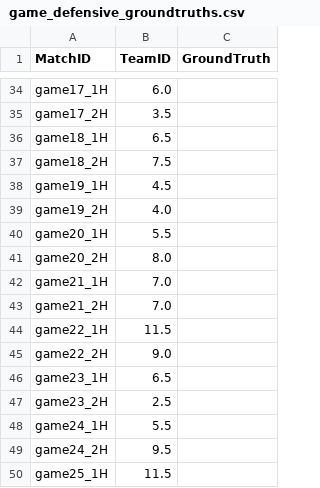
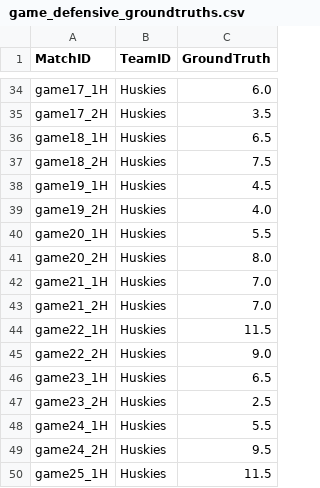
Before and after one commit to suntzuisafterU/MCM2020, a CSV file: 2020_Weekend1_Problems/2020_Problem_D_DATA/data/groundtruths/game_defensive_groundtruths.csv, drawn as a sheet; only a part is shown, gaps mark what is left out; the diff covers the shown part only; the diff names each change by its address in the sheet, - before the commit and + after, or states it on an @@ line.

```diff
--- a/2020_Weekend1_Problems/2020_Problem_D_DATA/data/groundtruths/game_defensive_groundtruths.csv
+++ b/2020_Weekend1_Problems/2020_Problem_D_DATA/data/groundtruths/game_defensive_groundtruths.csv
-B34 (TeamID): 6.0
+B34 (TeamID): Huskies
-C34 (GroundTruth): (empty)
+C34 (GroundTruth): 6.0
-B35 (TeamID): 3.5
+B35 (TeamID): Huskies
-C35 (GroundTruth): (empty)
+C35 (GroundTruth): 3.5
-B36 (TeamID): 6.5
+B36 (TeamID): Huskies
-C36 (GroundTruth): (empty)
+C36 (GroundTruth): 6.5
-B37 (TeamID): 7.5
+B37 (TeamID): Huskies
-C37 (GroundTruth): (empty)
+C37 (GroundTruth): 7.5
-B38 (TeamID): 4.5
+B38 (TeamID): Huskies
-C38 (GroundTruth): (empty)
+C38 (GroundTruth): 4.5
-B39 (TeamID): 4.0
+B39 (TeamID): Huskies
-C39 (GroundTruth): (empty)
+C39 (GroundTruth): 4.0
-B40 (TeamID): 5.5
+B40 (TeamID): Huskies
-C40 (GroundTruth): (empty)
+C40 (GroundTruth): 5.5
-B41 (TeamID): 8.0
+B41 (TeamID): Huskies
-C41 (GroundTruth): (empty)
+C41 (GroundTruth): 8.0
-B42:B43 (TeamID): 7.0
+B42:B43 (TeamID): Huskies
-C42:C43 (GroundTruth): (empty)
+C42:C43 (GroundTruth): 7.0
-B44 (TeamID): 11.5
+B44 (TeamID): Huskies
-C44 (GroundTruth): (empty)
+C44 (GroundTruth): 11.5
-B45 (TeamID): 9.0
+B45 (TeamID): Huskies
-C45 (GroundTruth): (empty)
+C45 (GroundTruth): 9.0
-B46 (TeamID): 6.5
+B46 (TeamID): Huskies
-C46 (GroundTruth): (empty)
+C46 (GroundTruth): 6.5
-B47 (TeamID): 2.5
+B47 (TeamID): Huskies
-C47 (GroundTruth): (empty)
+C47 (GroundTruth): 2.5
-B48 (TeamID): 5.5
+B48 (TeamID): Huskies
-C48 (GroundTruth): (empty)
+C48 (GroundTruth): 5.5
-B49 (TeamID): 9.5
+B49 (TeamID): Huskies
-C49 (GroundTruth): (empty)
+C49 (GroundTruth): 9.5
-B50 (TeamID): 11.5
+B50 (TeamID): Huskies
-C50 (GroundTruth): (empty)
+C50 (GroundTruth): 11.5
```
Also changed, not shown: 116 edited cells elsewhere in this file, 2020_Weekend1_Problems/2020_Problem_D_DATA/data/groundtruths/game_groundtruths.csv, 2020_Weekend1_Problems/2020_Problem_D_DATA/data/groundtruths/game_offensive_groundtruths.csv, 3 other files.
